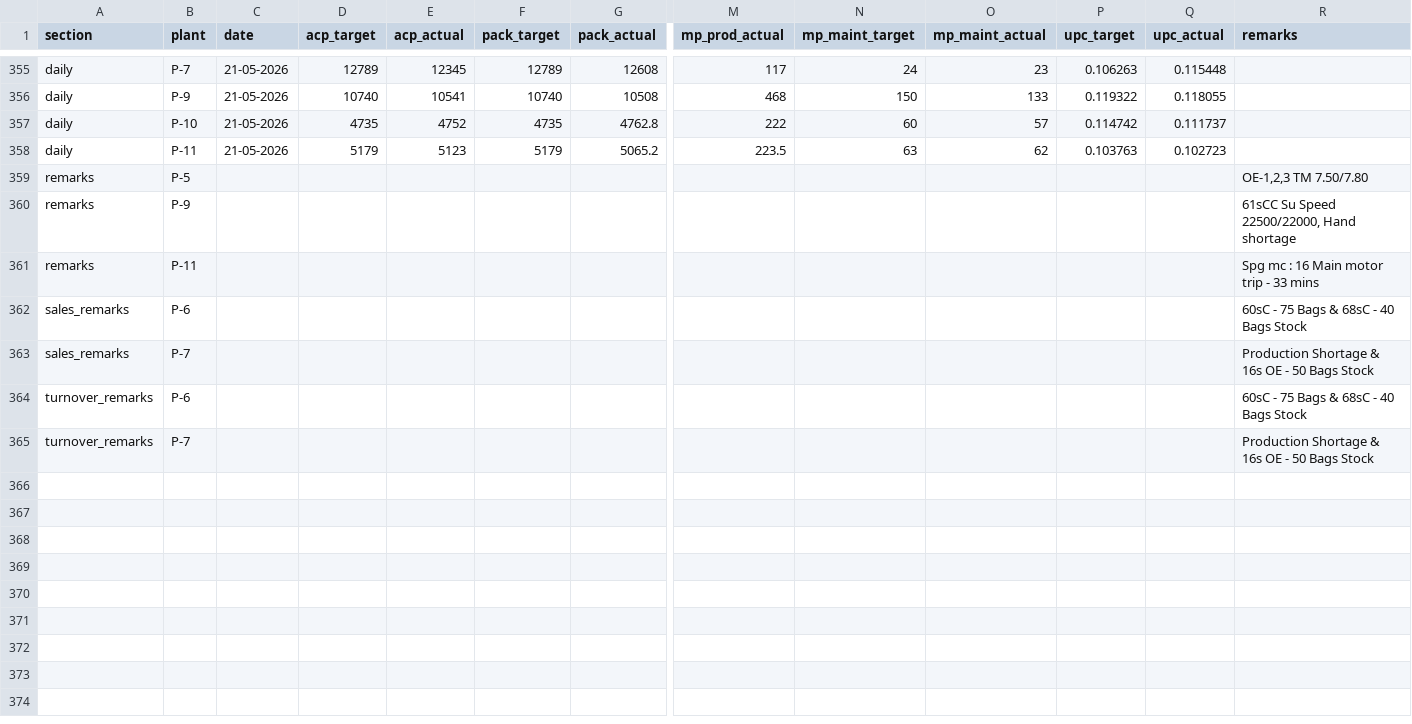
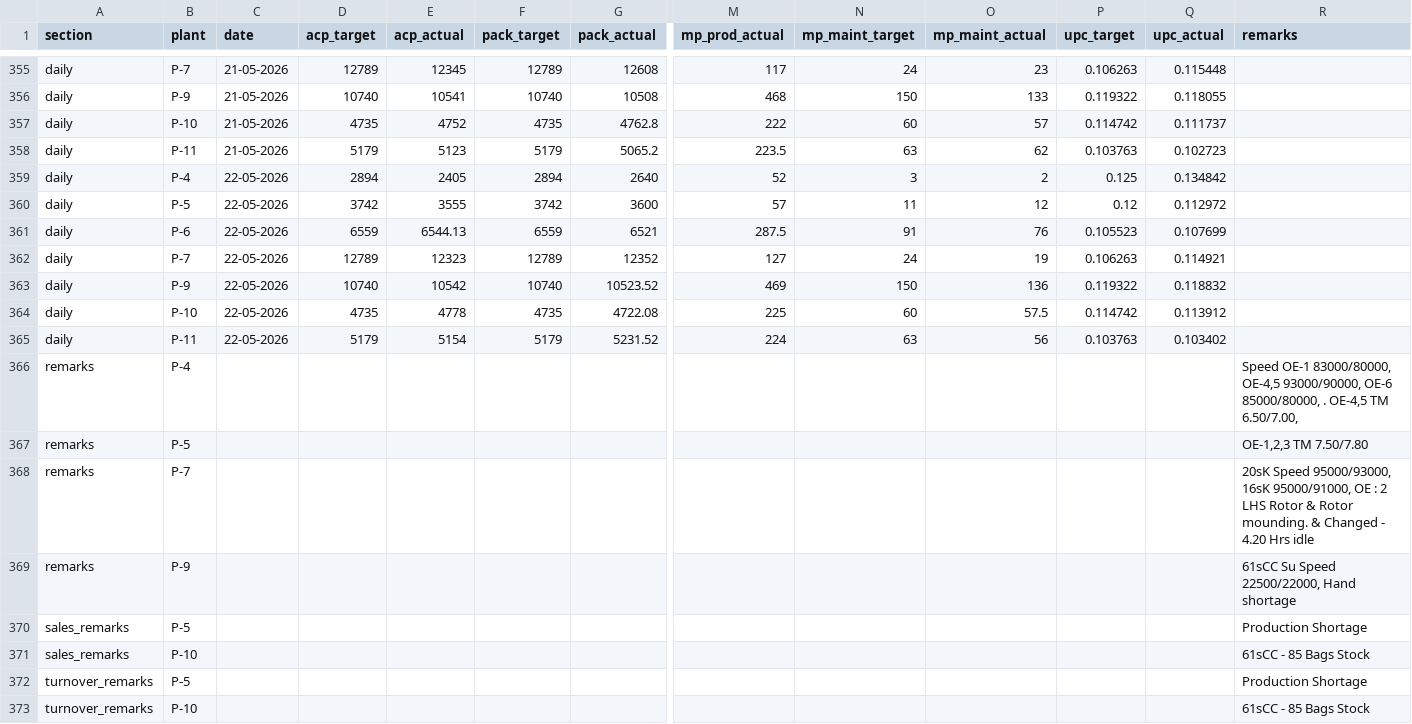
Before and after one commit to ipcamsgrmills/sgm-dashboard, a CSV file: data.csv, drawn as a sheet; only a part is shown, gaps mark what is left out; removed rows and columns are numbered as before the commit, all else as after; rows hold the shown columns only; the diff names each change by its address in the sheet, - before the commit and + after, or states it on an @@ line.

Commit message:
Add files via upload

```diff
--- a/data.csv
+++ b/data.csv
+row 359: daily | P-4 | 22-05-2026 | 2894 | 2405 | 2894 | 2640 | 52 | 3 | 2 | 0.125 | 0.134842
+row 360: daily | P-5 | 22-05-2026 | 3742 | 3555 | 3742 | 3600 | 57 | 11 | 12 | 0.12 | 0.112972
+row 361: daily | P-6 | 22-05-2026 | 6559 | 6544.13 | 6559 | 6521 | 287.5 | 91 | 76 | 0.105523 | 0.107699
+row 362: daily | P-7 | 22-05-2026 | 12789 | 12323 | 12789 | 12352 | 127 | 24 | 19 | 0.106263 | 0.114921
+row 363: daily | P-9 | 22-05-2026 | 10740 | 10542 | 10740 | 10523.52 | 469 | 150 | 136 | 0.119322 | 0.118832
+row 364: daily | P-10 | 22-05-2026 | 4735 | 4778 | 4735 | 4722.08 | 225 | 60 | 57.5 | 0.114742 | 0.113912
+row 365: daily | P-11 | 22-05-2026 | 5179 | 5154 | 5179 | 5231.52 | 224 | 63 | 56 | 0.103763 | 0.103402
+row 366: remarks | P-4 |  |  |  |  |  |  |  |  |  |  | Speed OE-1 83000/80000, OE-4,5 93000/90000, OE-6 85000/80000, . OE-4,5 TM 6.50/7.00,
+row 368: remarks | P-7 |  |  |  |  |  |  |  |  |  |  | 20sK Speed 95000/93000, 16sK 95000/91000, OE : 2 LHS Rotor & Rotor mounding. & Changed - 4.20 Hrs idle
-row 361: remarks | P-11 |  |  |  |  |  |  |  |  |  |  | Spg mc : 16 Main motor trip - 33 mins
-B370 (plant): P-6
+B370 (plant): P-5
-R370 (remarks): 60sC - 75 Bags & 68sC - 40 Bags Stock
+R370 (remarks): Production Shortage
-B371 (plant): P-7
+B371 (plant): P-10
-R371 (remarks): Production Shortage & 16s OE - 50 Bags Stock
+R371 (remarks): 61sCC - 85 Bags Stock
-B372 (plant): P-6
+B372 (plant): P-5
-R372 (remarks): 60sC - 75 Bags & 68sC - 40 Bags Stock
+R372 (remarks): Production Shortage
-B373 (plant): P-7
+B373 (plant): P-10
-R373 (remarks): Production Shortage & 16s OE - 50 Bags Stock
+R373 (remarks): 61sCC - 85 Bags Stock
```
